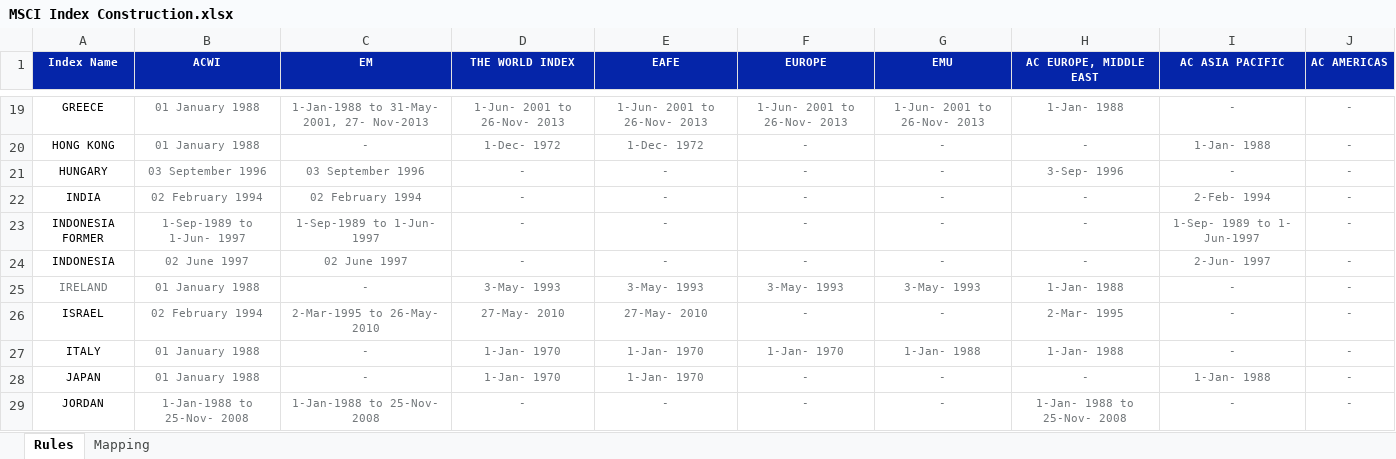
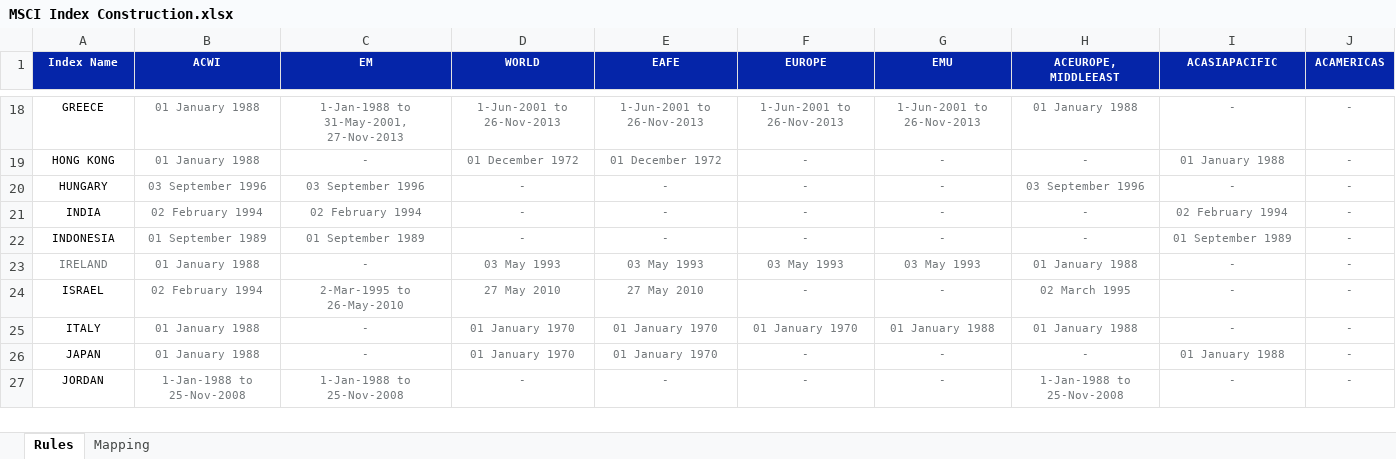
Before and after one commit to fabarker/epsilon-phi, an Excel workbook: epsilon-phi-core/src/resources/templates/MSCI Index Construction.xlsx, sheet Rules, drawn as a sheet; only a part is shown, gaps mark what is left out; values as stored, in another font and other column widths than the file's, no borders; removed rows and columns are numbered as before the commit, all else as after; the diff covers the shown part only; the diff names each change by its address in the sheet, - before the commit and + after, or states it on an @@ line.

```diff
--- a/epsilon-phi-core/src/resources/templates/MSCI Index Construction.xlsx (sheet Rules)
+++ b/epsilon-phi-core/src/resources/templates/MSCI Index Construction.xlsx (sheet Rules)
-D1: THE WORLD INDEX
+D1: WORLD
-H1: AC EUROPE, MIDDLE EAST
+H1: ACEUROPE, MIDDLEEAST
-I1: AC ASIA PACIFIC
+I1: ACASIAPACIFIC
-J1: AC AMERICAS
+J1: ACAMERICAS
-C18 (EM): 1-Jan-1988 to 31-May- 2001, 27- Nov-2013
+C18 (EM): 1-Jan-1988 to 31-May-2001, 27-Nov-2013
-D18 (WORLD): 1-Jun- 2001 to 26-Nov- 2013
+D18 (WORLD): 1-Jun-2001 to 26-Nov-2013
-E18 (EAFE): 1-Jun- 2001 to 26-Nov- 2013
+E18 (EAFE): 1-Jun-2001 to 26-Nov-2013
-F18 (EUROPE): 1-Jun- 2001 to 26-Nov- 2013
+F18 (EUROPE): 1-Jun-2001 to 26-Nov-2013
-G18 (EMU): 1-Jun- 2001 to 26-Nov- 2013
+G18 (EMU): 1-Jun-2001 to 26-Nov-2013
-H18 (ACEUROPE, MIDDLEEAST): 1-Jan- 1988
+H18 (ACEUROPE, MIDDLEEAST): 01 January 1988
-D19 (WORLD): 1-Dec- 1972
+D19 (WORLD): 01 December 1972
-E19 (EAFE): 1-Dec- 1972
+E19 (EAFE): 01 December 1972
-I19 (ACASIAPACIFIC): 1-Jan- 1988
+I19 (ACASIAPACIFIC): 01 January 1988
-H20 (ACEUROPE, MIDDLEEAST): 3-Sep- 1996
+H20 (ACEUROPE, MIDDLEEAST): 03 September 1996
-I21 (ACASIAPACIFIC): 2-Feb- 1994
+I21 (ACASIAPACIFIC): 02 February 1994
-row 23: INDONESIA FORMER | 1-Sep-1989 to 1-Jun- 1997 | 1-Sep-1989 to 1-Jun- 1997 | - | - | - | - | - | 1-Sep- 1989 to 1- Jun-1997 | -
-B22 (ACWI): 02 June 1997
+B22 (ACWI): 01 September 1989
-C22 (EM): 02 June 1997
+C22 (EM): 01 September 1989
-I22 (ACASIAPACIFIC): 2-Jun- 1997
+I22 (ACASIAPACIFIC): 01 September 1989
-D23 (WORLD): 3-May- 1993
+D23 (WORLD): 03 May 1993
-E23 (EAFE): 3-May- 1993
+E23 (EAFE): 03 May 1993
-F23 (EUROPE): 3-May- 1993
+F23 (EUROPE): 03 May 1993
-G23 (EMU): 3-May- 1993
+G23 (EMU): 03 May 1993
-H23 (ACEUROPE, MIDDLEEAST): 1-Jan- 1988
+H23 (ACEUROPE, MIDDLEEAST): 01 January 1988
-C24 (EM): 2-Mar-1995 to 26-May- 2010
+C24 (EM): 2-Mar-1995 to 26-May-2010
-D24 (WORLD): 27-May- 2010
+D24 (WORLD): 27 May 2010
-E24 (EAFE): 27-May- 2010
+E24 (EAFE): 27 May 2010
-H24 (ACEUROPE, MIDDLEEAST): 2-Mar- 1995
+H24 (ACEUROPE, MIDDLEEAST): 02 March 1995
-D25:D26 (WORLD): 1-Jan- 1970
+D25:D26 (WORLD): 01 January 1970
-E25:E26 (EAFE): 1-Jan- 1970
+E25:E26 (EAFE): 01 January 1970
-F25 (EUROPE): 1-Jan- 1970
+F25 (EUROPE): 01 January 1970
-G25 (EMU): 1-Jan- 1988
+G25 (EMU): 01 January 1988
-H25 (ACEUROPE, MIDDLEEAST): 1-Jan- 1988
+H25 (ACEUROPE, MIDDLEEAST): 01 January 1988
-I26 (ACASIAPACIFIC): 1-Jan- 1988
+I26 (ACASIAPACIFIC): 01 January 1988
-B27 (ACWI): 1-Jan-1988 to 25-Nov- 2008
+B27 (ACWI): 1-Jan-1988 to 25-Nov-2008
-C27 (EM): 1-Jan-1988 to 25-Nov- 2008
+C27 (EM): 1-Jan-1988 to 25-Nov-2008
-H27 (ACEUROPE, MIDDLEEAST): 1-Jan- 1988 to 25-Nov- 2008
+H27 (ACEUROPE, MIDDLEEAST): 1-Jan-1988 to 25-Nov-2008
```
Also changed, not shown: 11 removed rows, 125 edited cells and cell formats elsewhere in this sheet, sheet Mapping, 2 other files.
